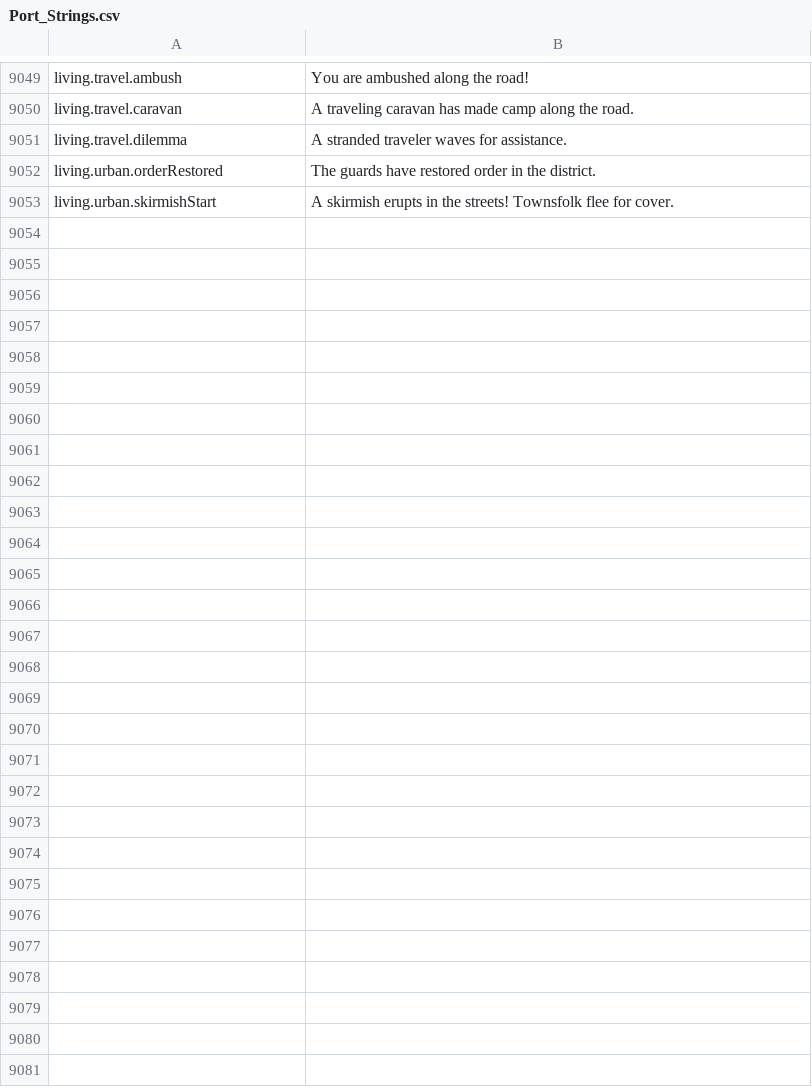
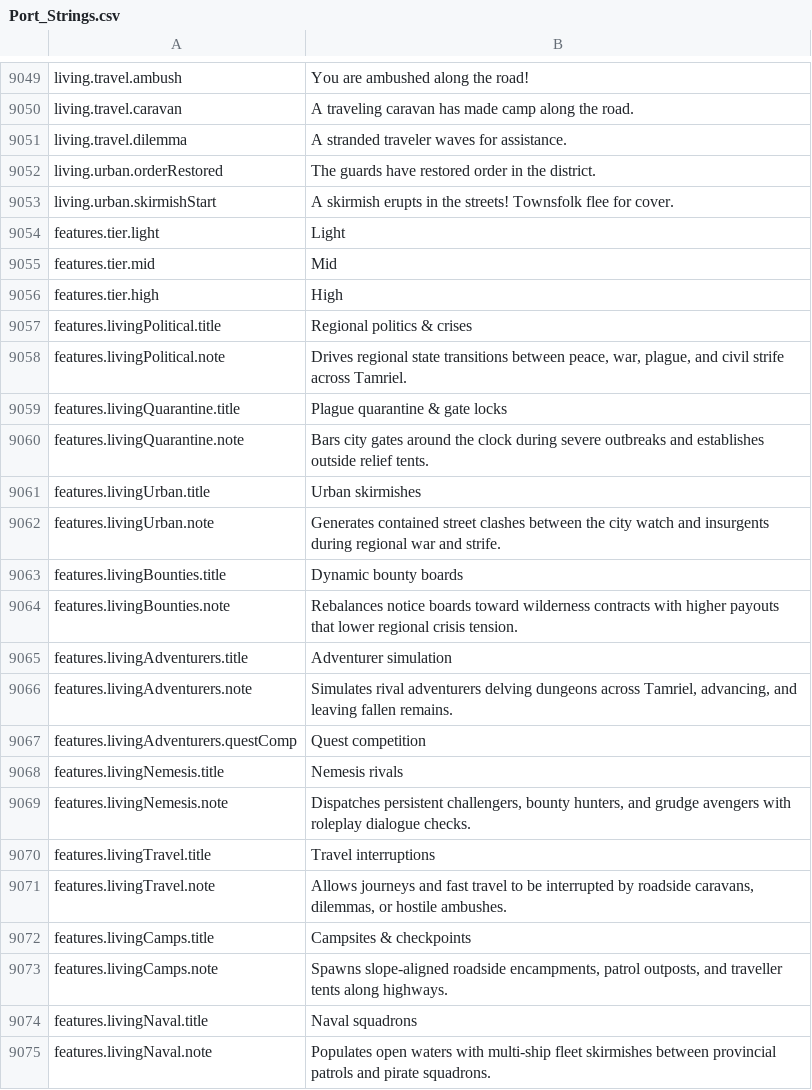
Before and after one commit to Chuz13/daggerfall-forever, a CSV file: locales/en/Port_Strings.csv, drawn as a sheet; only a part is shown, gaps mark what is left out; the diff names each change by its address in the sheet, - before the commit and + after, or states it on an @@ line.

```diff
--- a/locales/en/Port_Strings.csv
+++ b/locales/en/Port_Strings.csv
+row 9054: features.tier.light | Light
+row 9055: features.tier.mid | Mid
+row 9056: features.tier.high | High
+row 9057: features.livingPolitical.title | Regional politics & crises
+row 9058: features.livingPolitical.note | Drives regional state transitions between peace, war, plague, and civil strife across Tamriel.
+row 9059: features.livingQuarantine.title | Plague quarantine & gate locks
+row 9060: features.livingQuarantine.note | Bars city gates around the clock during severe outbreaks and establishes outside relief tents.
+row 9061: features.livingUrban.title | Urban skirmishes
+row 9062: features.livingUrban.note | Generates contained street clashes between the city watch and insurgents during regional war and strife.
+row 9063: features.livingBounties.title | Dynamic bounty boards
+row 9064: features.livingBounties.note | Rebalances notice boards toward wilderness contracts with higher payouts that lower regional crisis tension.
+row 9065: features.livingAdventurers.title | Adventurer simulation
+row 9066: features.livingAdventurers.note | Simulates rival adventurers delving dungeons across Tamriel, advancing, and leaving fallen remains.
+row 9067: features.livingAdventurers.questComp | Quest competition
+row 9068: features.livingNemesis.title | Nemesis rivals
+row 9069: features.livingNemesis.note | Dispatches persistent challengers, bounty hunters, and grudge avengers with roleplay dialogue checks.
+row 9070: features.livingTravel.title | Travel interruptions
+row 9071: features.livingTravel.note | Allows journeys and fast travel to be interrupted by roadside caravans, dilemmas, or hostile ambushes.
+row 9072: features.livingCamps.title | Campsites & checkpoints
+row 9073: features.livingCamps.note | Spawns slope-aligned roadside encampments, patrol outposts, and traveller tents along highways.
+row 9074: features.livingNaval.title | Naval squadrons
+row 9075: features.livingNaval.note | Populates open waters with multi-ship fleet skirmishes between provincial patrols and pirate squadrons.
```
Also changed, not shown: locales/ru/Port_Strings.csv, 7 other files.
